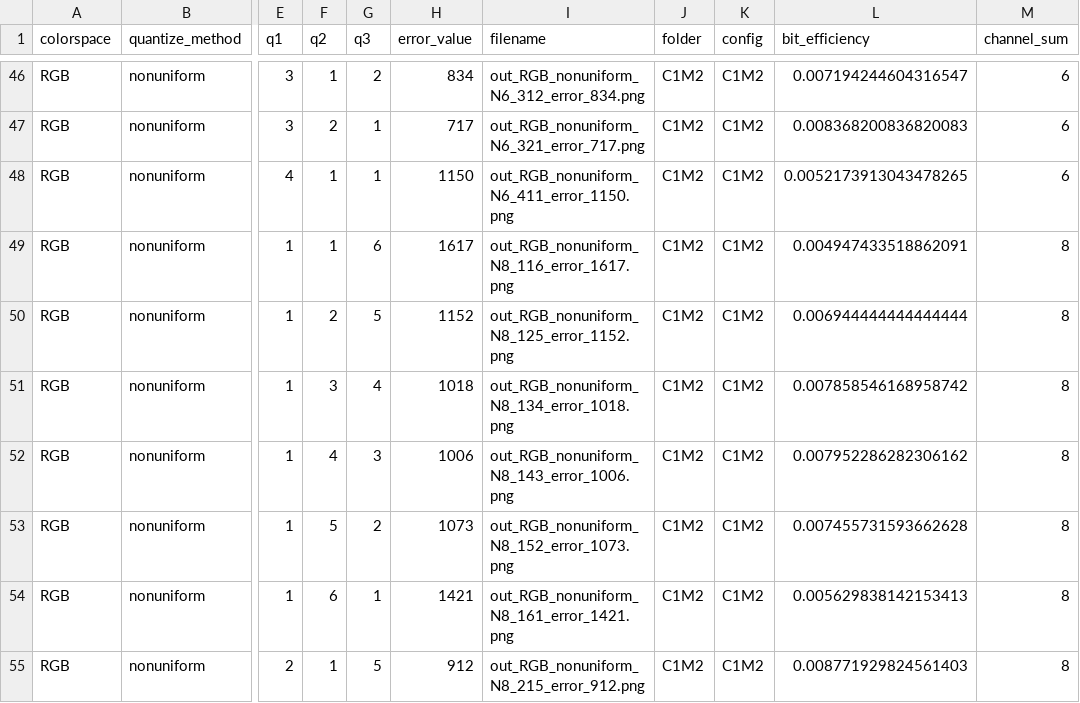
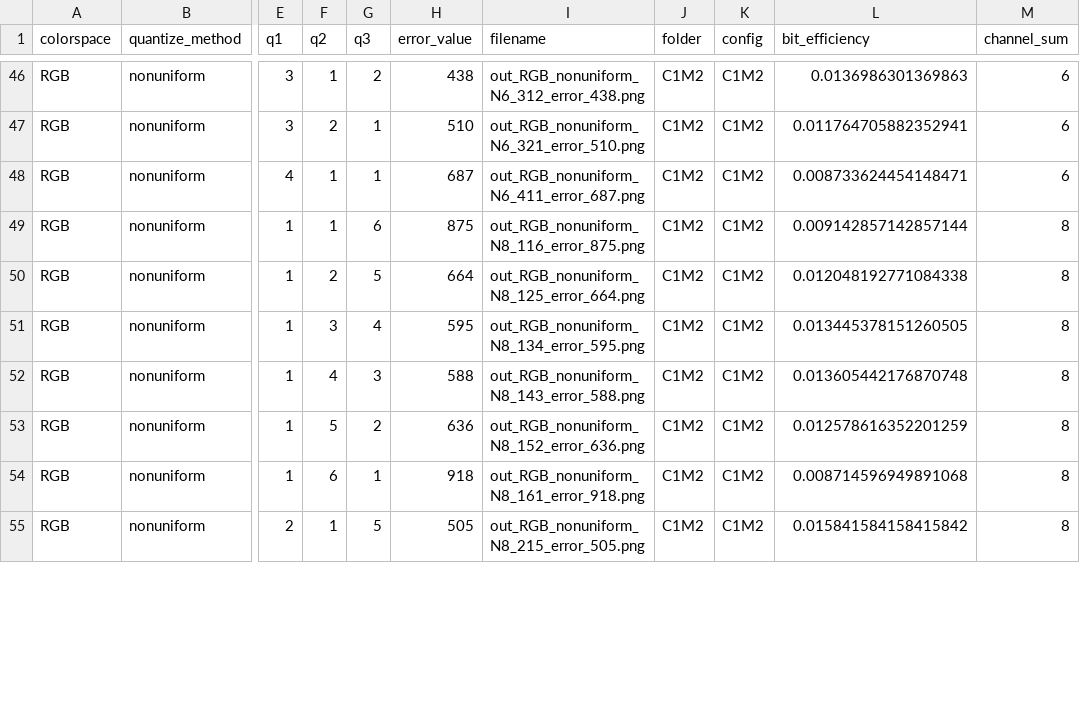
Before and after one commit to 54dbd/CSCI-576-starter-code, a CSV file: ImageDisplay_C++_cross_platform/image_error_analysis_data.csv, drawn as a sheet; only a part is shown, gaps mark what is left out; the diff covers the shown part only; the diff names each change by its address in the sheet, - before the commit and + after, or states it on an @@ line.

```diff
--- a/ImageDisplay_C++_cross_platform/image_error_analysis_data.csv
+++ b/ImageDisplay_C++_cross_platform/image_error_analysis_data.csv
-H46 (error_value): 834
+H46 (error_value): 438
-I46 (filename): out_RGB_nonuniform_N6_312_error_834.png
+I46 (filename): out_RGB_nonuniform_N6_312_error_438.png
-L46 (bit_efficiency): 0.007194244604316547
+L46 (bit_efficiency): 0.0136986301369863
-H47 (error_value): 717
+H47 (error_value): 510
-I47 (filename): out_RGB_nonuniform_N6_321_error_717.png
+I47 (filename): out_RGB_nonuniform_N6_321_error_510.png
-L47 (bit_efficiency): 0.008368200836820083
+L47 (bit_efficiency): 0.011764705882352941
-H48 (error_value): 1150
+H48 (error_value): 687
-I48 (filename): out_RGB_nonuniform_N6_411_error_1150.png
+I48 (filename): out_RGB_nonuniform_N6_411_error_687.png
-L48 (bit_efficiency): 0.0052173913043478265
+L48 (bit_efficiency): 0.008733624454148471
-H49 (error_value): 1617
+H49 (error_value): 875
-I49 (filename): out_RGB_nonuniform_N8_116_error_1617.png
+I49 (filename): out_RGB_nonuniform_N8_116_error_875.png
-L49 (bit_efficiency): 0.004947433518862091
+L49 (bit_efficiency): 0.009142857142857144
-H50 (error_value): 1152
+H50 (error_value): 664
-I50 (filename): out_RGB_nonuniform_N8_125_error_1152.png
+I50 (filename): out_RGB_nonuniform_N8_125_error_664.png
-L50 (bit_efficiency): 0.006944444444444444
+L50 (bit_efficiency): 0.012048192771084338
-H51 (error_value): 1018
+H51 (error_value): 595
-I51 (filename): out_RGB_nonuniform_N8_134_error_1018.png
+I51 (filename): out_RGB_nonuniform_N8_134_error_595.png
-L51 (bit_efficiency): 0.007858546168958742
+L51 (bit_efficiency): 0.013445378151260505
-H52 (error_value): 1006
+H52 (error_value): 588
-I52 (filename): out_RGB_nonuniform_N8_143_error_1006.png
+I52 (filename): out_RGB_nonuniform_N8_143_error_588.png
-L52 (bit_efficiency): 0.007952286282306162
+L52 (bit_efficiency): 0.013605442176870748
-H53 (error_value): 1073
+H53 (error_value): 636
-I53 (filename): out_RGB_nonuniform_N8_152_error_1073.png
+I53 (filename): out_RGB_nonuniform_N8_152_error_636.png
-L53 (bit_efficiency): 0.007455731593662628
+L53 (bit_efficiency): 0.012578616352201259
-H54 (error_value): 1421
+H54 (error_value): 918
-I54 (filename): out_RGB_nonuniform_N8_161_error_1421.png
+I54 (filename): out_RGB_nonuniform_N8_161_error_918.png
-L54 (bit_efficiency): 0.005629838142153413
+L54 (bit_efficiency): 0.008714596949891068
-H55 (error_value): 912
+H55 (error_value): 505
-I55 (filename): out_RGB_nonuniform_N8_215_error_912.png
+I55 (filename): out_RGB_nonuniform_N8_215_error_505.png
-L55 (bit_efficiency): 0.008771929824561403
+L55 (bit_efficiency): 0.015841584158415842
```
Also changed, not shown: 72 edited cells elsewhere in this file, 2 other files.
